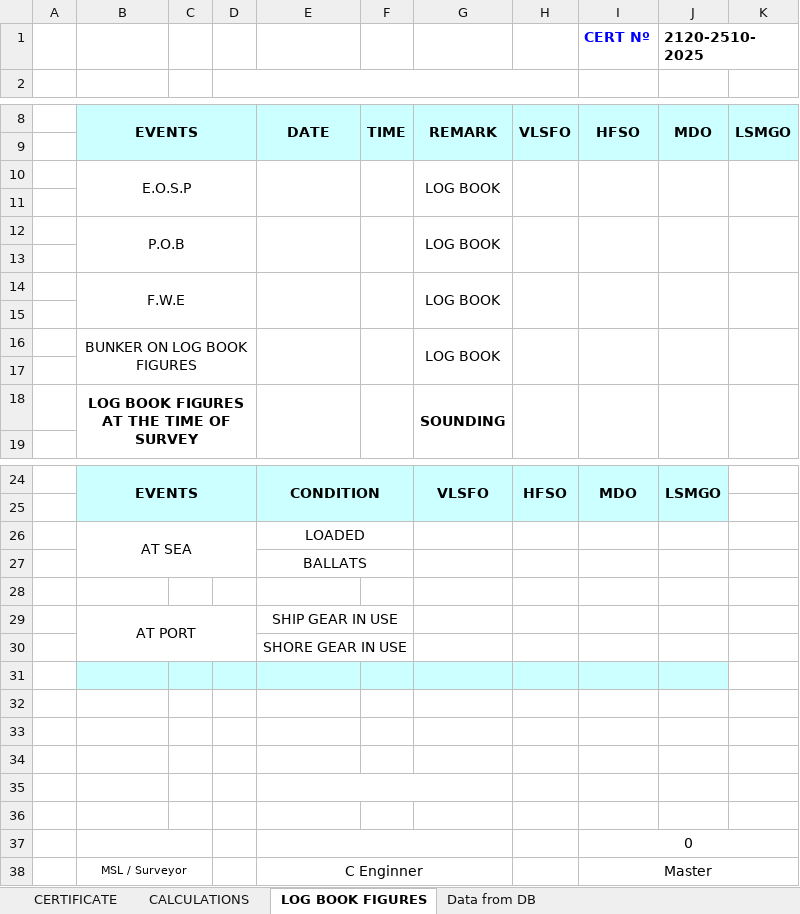
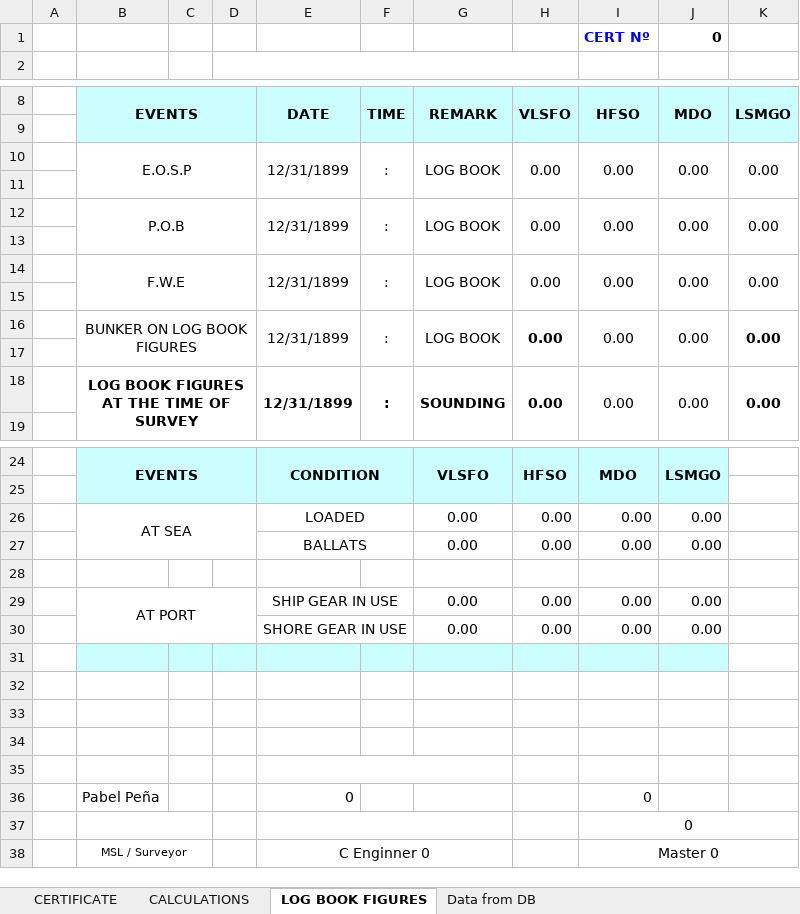
Before and after one commit to aaronavila9530-arch/erp-som, an Excel workbook: backend_api/templates/on_off_spot_template.xlsx, sheet LOG BOOK FIGURES, drawn as a sheet; only a part is shown, gaps mark what is left out; values as stored, in another font and other column widths than the file's, no borders; charts and pictures not drawn; removed rows and columns are numbered as before the commit, all else as after; the diff names each change by its address in the sheet, - before the commit and + after, or states it on an @@ line.

Commit message:
Bunker Excel

```diff
--- a/backend_api/templates/on_off_spot_template.xlsx (sheet LOG BOOK FIGURES)
+++ b/backend_api/templates/on_off_spot_template.xlsx (sheet LOG BOOK FIGURES)
-J1 (MDO): 2120-2510-2025
+J1 (MDO): 0
-row 10:  | E.O.S.P |  |  |  |  | LOG BOOK
+row 10:  | E.O.S.P |  |  | 12/31/1899 | : | LOG BOOK | 0.00 | 0.00 | 0.00 | 0.00
-row 12:  | P.O.B |  |  |  |  | LOG BOOK
+row 12:  | P.O.B |  |  | 12/31/1899 | : | LOG BOOK | 0.00 | 0.00 | 0.00 | 0.00
-row 14:  | F.W.E |  |  |  |  | LOG BOOK
+row 14:  | F.W.E |  |  | 12/31/1899 | : | LOG BOOK | 0.00 | 0.00 | 0.00 | 0.00
-row 16:  | BUNKER ON LOG BOOK FIGURES |  |  |  |  | LOG BOOK
+row 16:  | BUNKER ON LOG BOOK FIGURES |  |  | 12/31/1899 | : | LOG BOOK | 0.00 | 0.00 | 0.00 | 0.00
-row 18:  | LOG BOOK FIGURES AT THE TIME OF SURVEY |  |  |  |  | SOUNDING
+row 18:  | LOG BOOK FIGURES AT THE TIME OF SURVEY |  |  | 12/31/1899 | : | SOUNDING | 0.00 | 0.00 | 0.00 | 0.00
-row 26:  | AT SEA |  |  | LOADED
-row 27:  |  |  |  | BALLATS
+row 26:  | AT SEA |  |  | LOADED |  | 0.00 | 0.00 | 0.00 | 0.00
+row 27:  |  |  |  | BALLATS |  | 0.00 | 0.00 | 0.00 | 0.00
-row 29:  | AT PORT |  |  | SHIP GEAR IN USE
-row 30:  |  |  |  | SHORE GEAR IN USE
+row 29:  | AT PORT |  |  | SHIP GEAR IN USE |  | 0.00 | 0.00 | 0.00 | 0.00
+row 30:  |  |  |  | SHORE GEAR IN USE |  | 0.00 | 0.00 | 0.00 | 0.00
-row 36: (empty)
+row 36:  | Pabel Peña |  |  | 0 |  |  |  | 0
-E38 (DATE): C Enginner
+E38 (DATE): C Enginner 0
-I38 (HFSO): Master
+I38 (HFSO): Master 0
```
Also changed, not shown: sheet CALCULATIONS, sheet CERTIFICATE, sheet Data from DB, charts or pictures, 2 other files.
